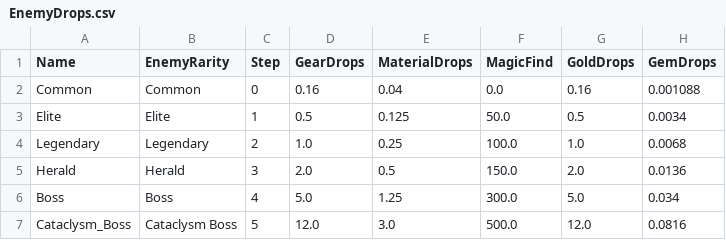
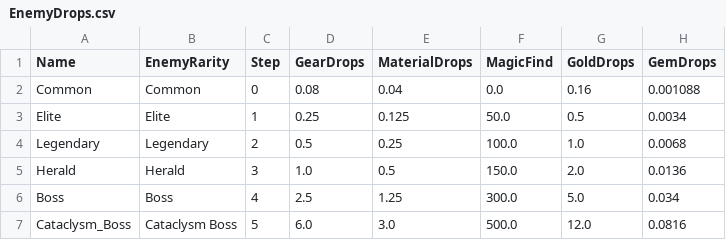
Before and after one commit to sdubois777/Cataclysm, a CSV file: game/Data/EnemyDrops.csv, drawn as a sheet.

```diff
--- a/game/Data/EnemyDrops.csv
+++ b/game/Data/EnemyDrops.csv
@@ -1,7 +1,7 @@
 Name,EnemyRarity,Step,GearDrops,MaterialDrops,MagicFind,GoldDrops,GemDrops
-Common,Common,0,0.16,0.04,0.0,0.16,0.001088
-Elite,Elite,1,0.5,0.125,50.0,0.5,0.0034
-Legendary,Legendary,2,1.0,0.25,100.0,1.0,0.0068
-Herald,Herald,3,2.0,0.5,150.0,2.0,0.0136
-Boss,Boss,4,5.0,1.25,300.0,5.0,0.034
-Cataclysm_Boss,Cataclysm Boss,5,12.0,3.0,500.0,12.0,0.0816
+Common,Common,0,0.08,0.04,0.0,0.16,0.001088
+Elite,Elite,1,0.25,0.125,50.0,0.5,0.0034
+Legendary,Legendary,2,0.5,0.25,100.0,1.0,0.0068
+Herald,Herald,3,1.0,0.5,150.0,2.0,0.0136
+Boss,Boss,4,2.5,1.25,300.0,5.0,0.034
+Cataclysm_Boss,Cataclysm Boss,5,6.0,3.0,500.0,12.0,0.0816
```
Also changed, not shown: 13 other files.
